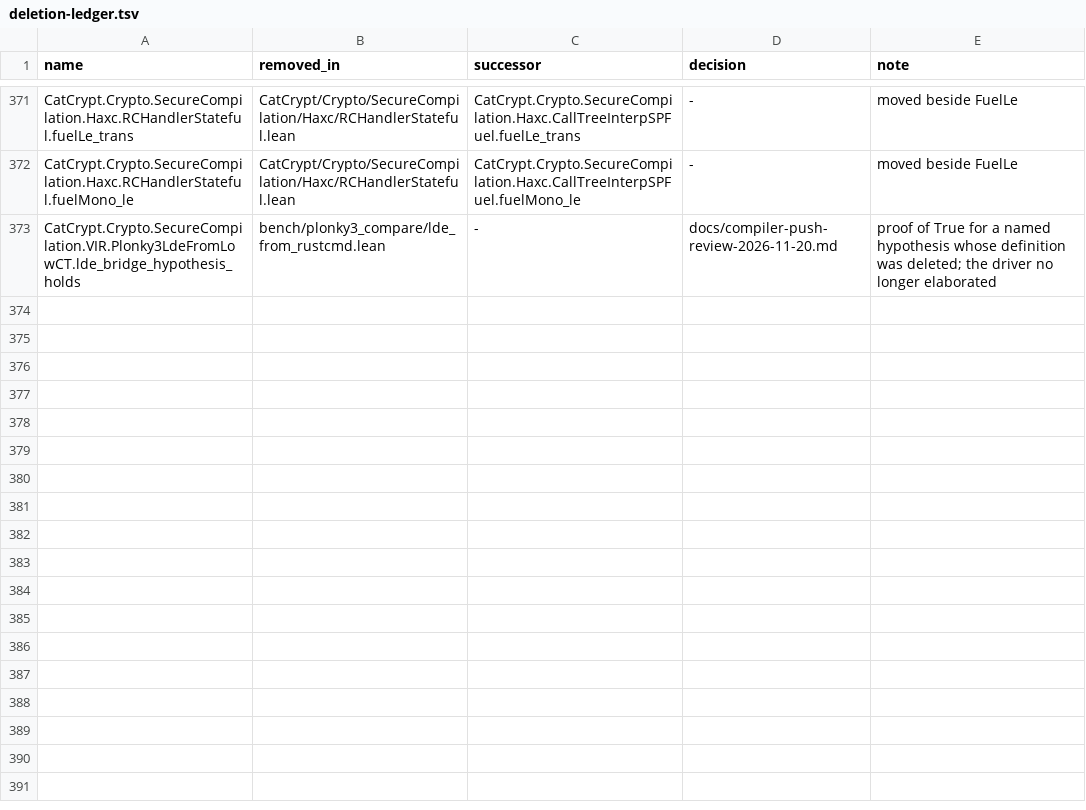
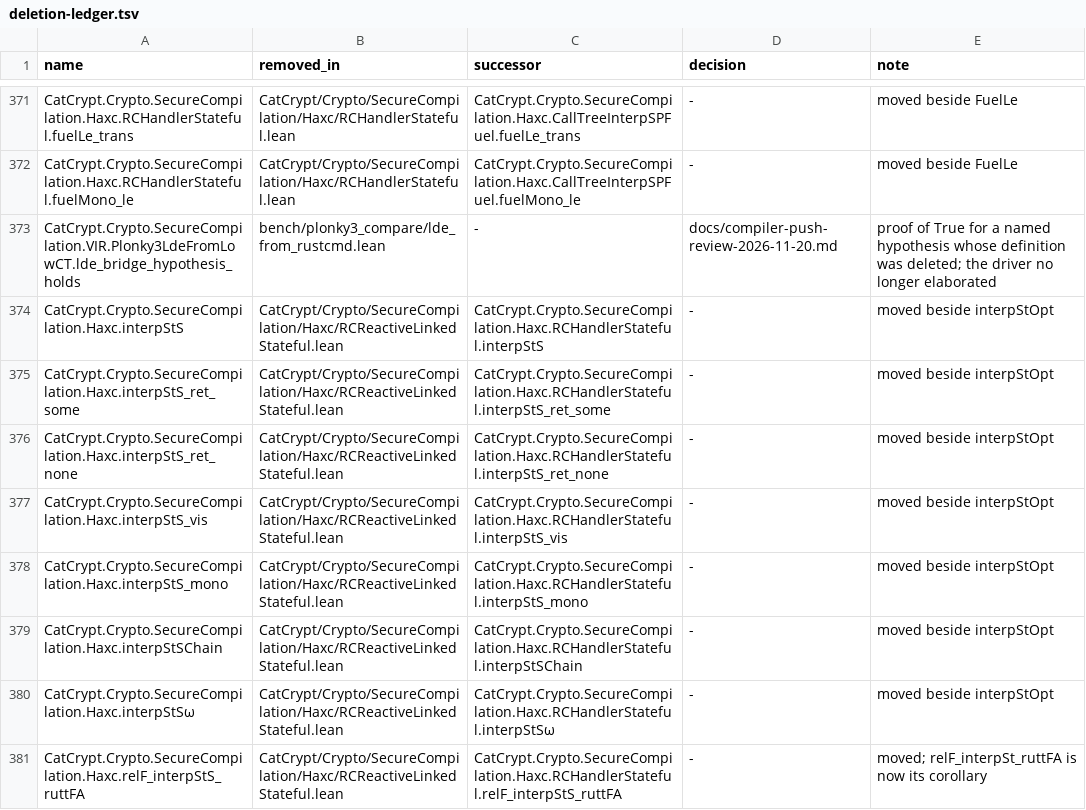
Before and after one commit to spitters/catcrypt-compiler, a TSV file: scripts/deletion-ledger.tsv, drawn as a sheet; only a part is shown, gaps mark what is left out; the diff names each change by its address in the sheet, - before the commit and + after, or states it on an @@ line.

```diff
--- a/scripts/deletion-ledger.tsv
+++ b/scripts/deletion-ledger.tsv
+row 374: CatCrypt.Crypto.SecureCompilation.Haxc.interpStS | CatCrypt/Crypto/SecureCompilation/Haxc/RCReactiveLinkedStateful.lean | CatCrypt.Crypto.SecureCompilation.Haxc.RCHandlerStateful.interpStS | - | moved beside interpStOpt
+row 375: CatCrypt.Crypto.SecureCompilation.Haxc.interpStS_ret_some | CatCrypt/Crypto/SecureCompilation/Haxc/RCReactiveLinkedStateful.lean | CatCrypt.Crypto.SecureCompilation.Haxc.RCHandlerStateful.interpStS_ret_some | - | moved beside interpStOpt
+row 376: CatCrypt.Crypto.SecureCompilation.Haxc.interpStS_ret_none | CatCrypt/Crypto/SecureCompilation/Haxc/RCReactiveLinkedStateful.lean | CatCrypt.Crypto.SecureCompilation.Haxc.RCHandlerStateful.interpStS_ret_none | - | moved beside interpStOpt
+row 377: CatCrypt.Crypto.SecureCompilation.Haxc.interpStS_vis | CatCrypt/Crypto/SecureCompilation/Haxc/RCReactiveLinkedStateful.lean | CatCrypt.Crypto.SecureCompilation.Haxc.RCHandlerStateful.interpStS_vis | - | moved beside interpStOpt
+row 378: CatCrypt.Crypto.SecureCompilation.Haxc.interpStS_mono | CatCrypt/Crypto/SecureCompilation/Haxc/RCReactiveLinkedStateful.lean | CatCrypt.Crypto.SecureCompilation.Haxc.RCHandlerStateful.interpStS_mono | - | moved beside interpStOpt
+row 379: CatCrypt.Crypto.SecureCompilation.Haxc.interpStSChain | CatCrypt/Crypto/SecureCompilation/Haxc/RCReactiveLinkedStateful.lean | CatCrypt.Crypto.SecureCompilation.Haxc.RCHandlerStateful.interpStSChain | - | moved beside interpStOpt
+row 380: CatCrypt.Crypto.SecureCompilation.Haxc.interpStSω | CatCrypt/Crypto/SecureCompilation/Haxc/RCReactiveLinkedStateful.lean | CatCrypt.Crypto.SecureCompilation.Haxc.RCHandlerStateful.interpStSω | - | moved beside interpStOpt
+row 381: CatCrypt.Crypto.SecureCompilation.Haxc.relF_interpStS_ruttFA | CatCrypt/Crypto/SecureCompilation/Haxc/RCReactiveLinkedStateful.lean | CatCrypt.Crypto.SecureCompilation.Haxc.RCHandlerStateful.relF_interpStS_ruttFA | - | moved; relF_interpSt_ruttFA is now its corollary
```
Also changed, not shown: 2 other files.
